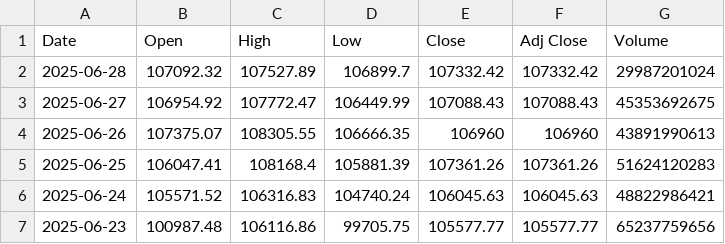
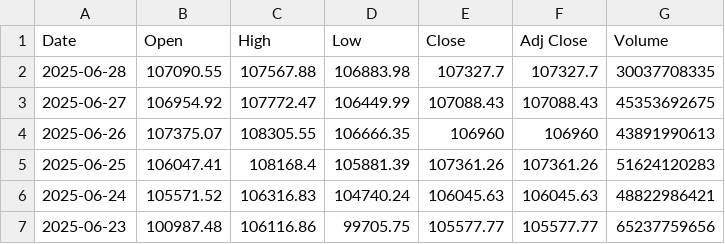
Before and after one commit to kewingchang/CryptoMamba, a CSV file: data/BTC_one_day_pred.csv, drawn as a sheet; only a part is shown.

```diff
--- a/data/BTC_one_day_pred.csv
+++ b/data/BTC_one_day_pred.csv
@@ -1,3 +1,3 @@
 Date,Open,High,Low,Close,Adj Close,Volume
-2025-06-28,107092.32,107527.89,106899.7,107332.42,107332.42,29987201024
+2025-06-28,107090.55,107567.88,106883.98,107327.7,107327.7,30037708335
 2025-06-27,106954.92,107772.47,106449.99,107088.43,107088.43,45353692675
```
Also changed, not shown: data/ETH_one_day_pred.csv.
